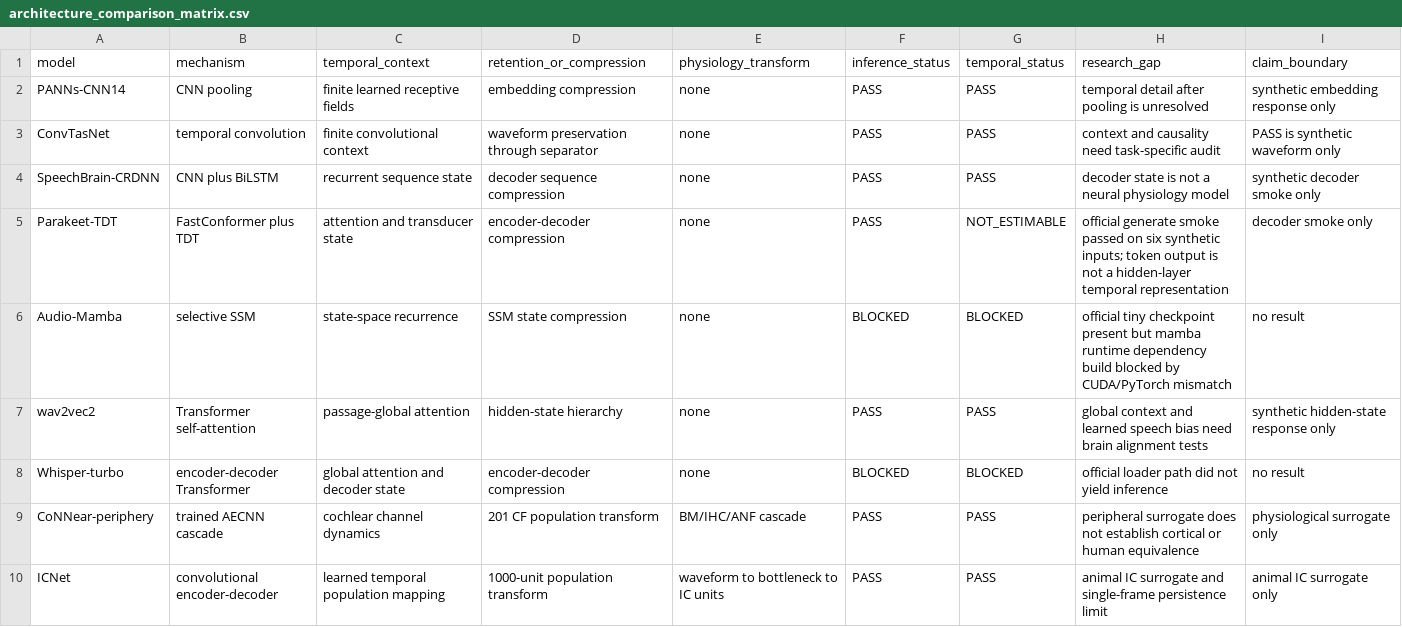
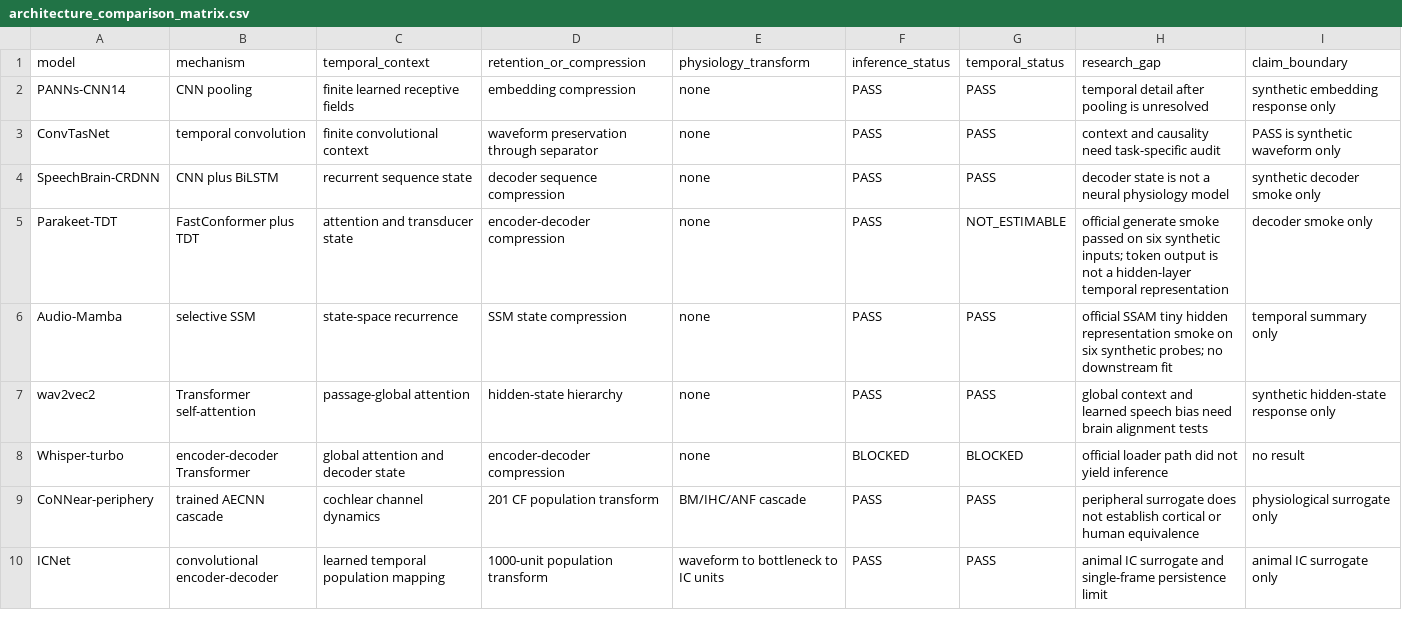
Before and after one commit to fany17/Auditory_Simulation, a CSV file: reports/architecture_comparison_matrix.csv, drawn as a sheet.

```diff
--- a/reports/architecture_comparison_matrix.csv
+++ b/reports/architecture_comparison_matrix.csv
@@ -5,3 +5,3 @@ SpeechBrain-CRDNN,CNN plus BiLSTM,recurrent sequence state,decoder sequence comp
 Parakeet-TDT,FastConformer plus TDT,attention and transducer state,encoder-decoder compression,none,PASS,NOT_ESTIMABLE,official generate smoke passed on six synthetic inputs; token output is not a hidden-layer temporal representation,decoder smoke only
-Audio-Mamba,selective SSM,state-space recurrence,SSM state compression,none,BLOCKED,BLOCKED,official tiny checkpoint present but mamba runtime dependency build blocked by CUDA/PyTorch mismatch,no result
+Audio-Mamba,selective SSM,state-space recurrence,SSM state compression,none,PASS,PASS,official SSAM tiny hidden representation smoke on six synthetic probes; no downstream fit,temporal summary only
 wav2vec2,Transformer self-attention,passage-global attention,hidden-state hierarchy,none,PASS,PASS,global context and learned speech bias need brain alignment tests,synthetic hidden-state response only
```
Also changed, not shown: reports/model_registry_pretrained_week.csv, 10 other files.
